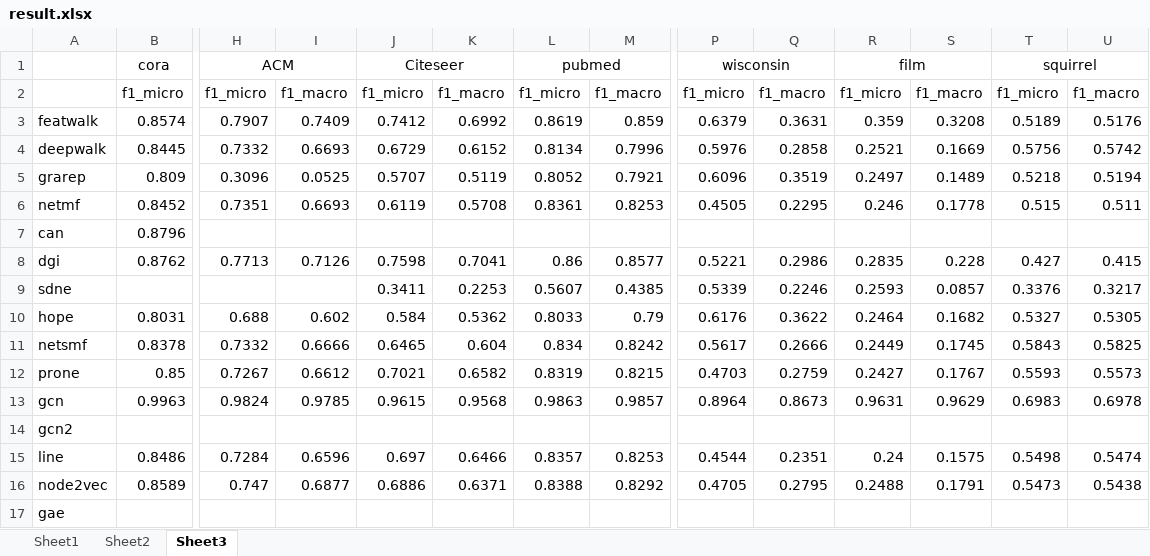
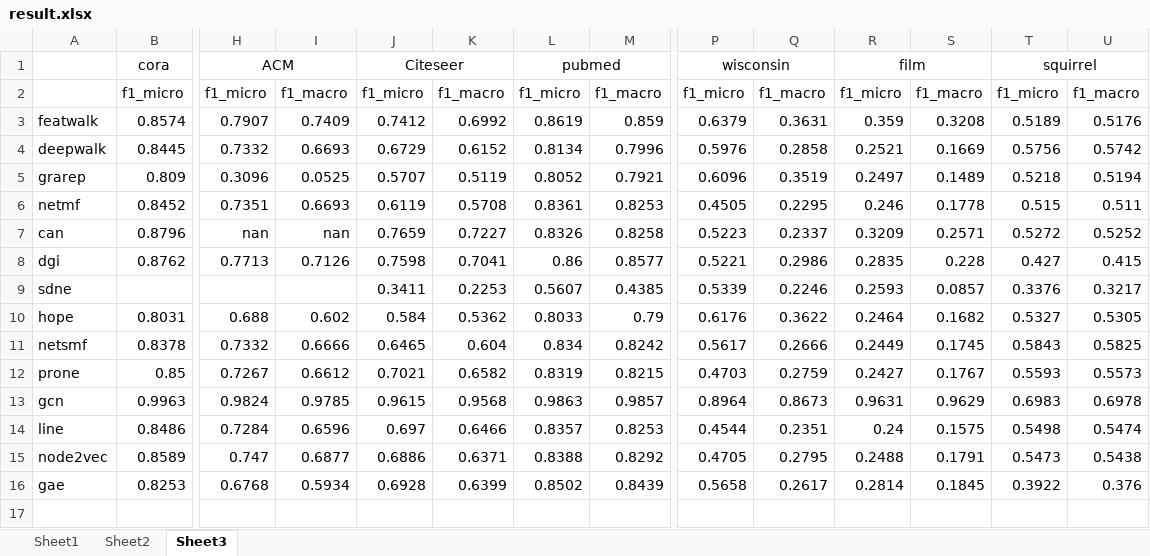
Before and after one commit to DEEP-PolyU/NetBenchmark, an Excel workbook: result.xlsx, sheet Sheet3, drawn as a sheet; only a part is shown, gaps mark what is left out; values as stored, in another font and other column widths than the file's, no borders; removed rows and columns are numbered as before the commit, all else as after; rows hold the shown columns only; the diff names each change by its address in the sheet, - before the commit and + after, or states it on an @@ line.

```diff
--- a/result.xlsx (sheet Sheet3)
+++ b/result.xlsx (sheet Sheet3)
-H7: (empty)
+H7: nan
-I7: (empty)
+I7: nan
-J7: (empty)
+J7: 0.7659
-K7: (empty)
+K7: 0.7227
-L7: (empty)
+L7: 0.8326
-M7: (empty)
+M7: 0.8258
-P7: (empty)
+P7: 0.5223
-Q7: (empty)
+Q7: 0.2337
-R7: (empty)
+R7: 0.3209
-S7: (empty)
+S7: 0.2571
-T7: (empty)
+T7: 0.5272
-U7: (empty)
+U7: 0.5252
-row 14: gcn2
-row 17: gae
+row 16: gae | 0.8253 | 0.6768 | 0.5934 | 0.6928 | 0.6399 | 0.8502 | 0.8439 | 0.5658 | 0.2617 | 0.2814 | 0.1845 | 0.3922 | 0.376
```
Also changed, not shown: sheet Sheet2, sheet Sheet1.
